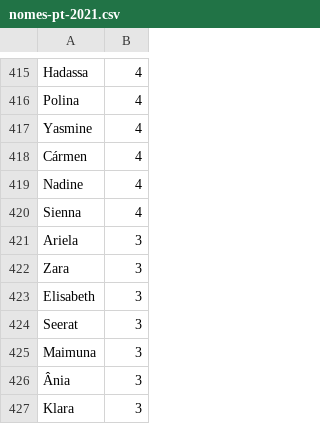
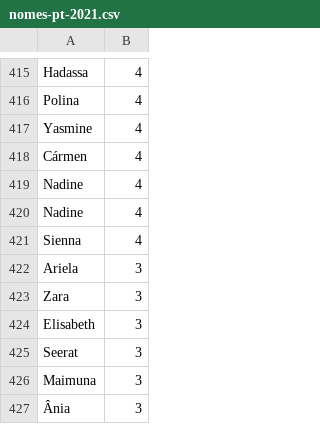
Before and after one commit to dianarrmiranda/CBD_Labs, a CSV file: CBD_P/nomes-pt-2021.csv, drawn as a sheet; only a part is shown, gaps mark what is left out; the shorter side is filled out with more unchanged rows; the diff names each change by its address in the sheet, - before the commit and + after, or states it on an @@ line.

```diff
--- a/CBD_P/nomes-pt-2021.csv
+++ b/CBD_P/nomes-pt-2021.csv
+row 420: Nadine | 4
```
Also changed, not shown: 9 other files.
